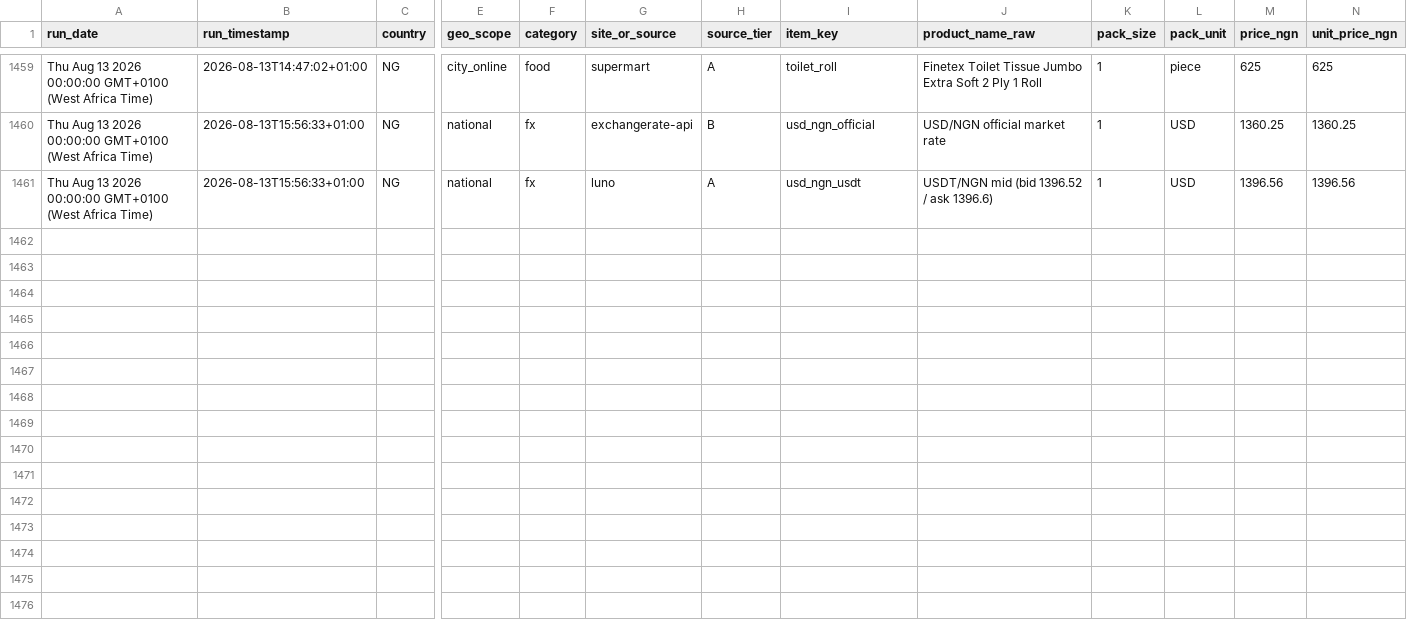
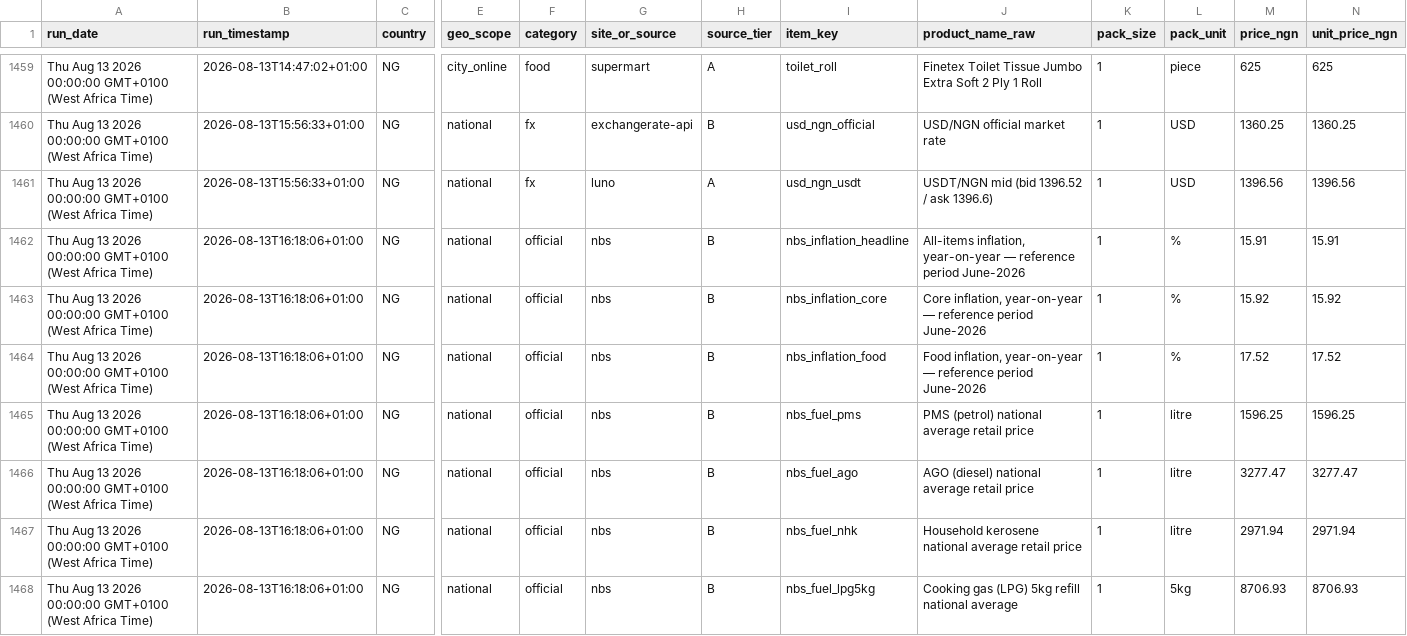
Before and after one commit to richardowoyemi/Gaskiya, a CSV file: data/raw/2026-08-13.csv, drawn as a sheet; only a part is shown, gaps mark what is left out; rows hold the shown columns only; the diff names each change by its address in the sheet, - before the commit and + after, or states it on an @@ line.

Commit message:
archive: raw rows 2026-08-13

```diff
--- a/data/raw/2026-08-13.csv
+++ b/data/raw/2026-08-13.csv
+row 1462: Thu Aug 13 2026 00:00:00 GMT+0100 (West Africa Time) | 2026-08-13T16:18:06+01:00 | NG | national | official | nbs | B | nbs_inflation_headline | All-items inflation, year-on-year — reference period June-2026 | 1 | % | 15.91 | 15.91
+row 1463: Thu Aug 13 2026 00:00:00 GMT+0100 (West Africa Time) | 2026-08-13T16:18:06+01:00 | NG | national | official | nbs | B | nbs_inflation_core | Core inflation, year-on-year — reference period June-2026 | 1 | % | 15.92 | 15.92
+row 1464: Thu Aug 13 2026 00:00:00 GMT+0100 (West Africa Time) | 2026-08-13T16:18:06+01:00 | NG | national | official | nbs | B | nbs_inflation_food | Food inflation, year-on-year — reference period June-2026 | 1 | % | 17.52 | 17.52
+row 1465: Thu Aug 13 2026 00:00:00 GMT+0100 (West Africa Time) | 2026-08-13T16:18:06+01:00 | NG | national | official | nbs | B | nbs_fuel_pms | PMS (petrol) national average retail price | 1 | litre | 1596.25 | 1596.25
+row 1466: Thu Aug 13 2026 00:00:00 GMT+0100 (West Africa Time) | 2026-08-13T16:18:06+01:00 | NG | national | official | nbs | B | nbs_fuel_ago | AGO (diesel) national average retail price | 1 | litre | 3277.47 | 3277.47
+row 1467: Thu Aug 13 2026 00:00:00 GMT+0100 (West Africa Time) | 2026-08-13T16:18:06+01:00 | NG | national | official | nbs | B | nbs_fuel_nhk | Household kerosene national average retail price | 1 | litre | 2971.94 | 2971.94
+row 1468: Thu Aug 13 2026 00:00:00 GMT+0100 (West Africa Time) | 2026-08-13T16:18:06+01:00 | NG | national | official | nbs | B | nbs_fuel_lpg5kg | Cooking gas (LPG) 5kg refill national average | 1 | 5kg | 8706.93 | 8706.93
```
